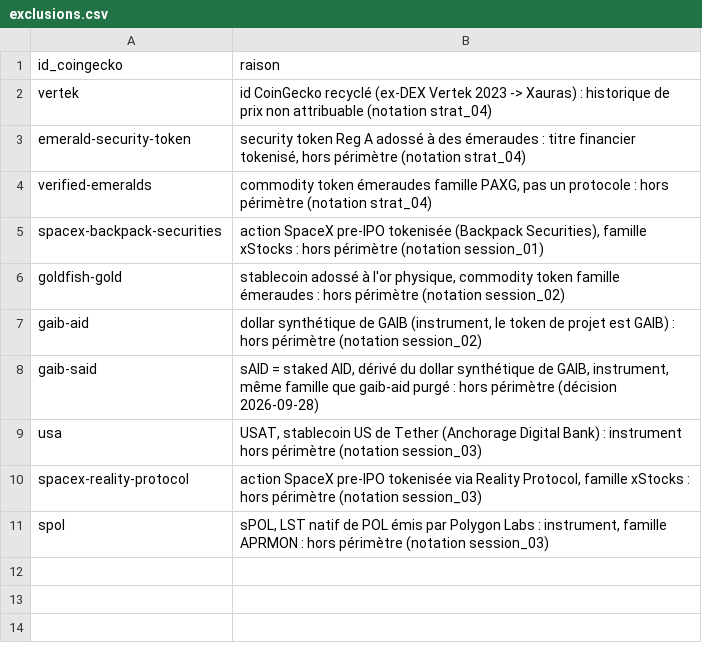
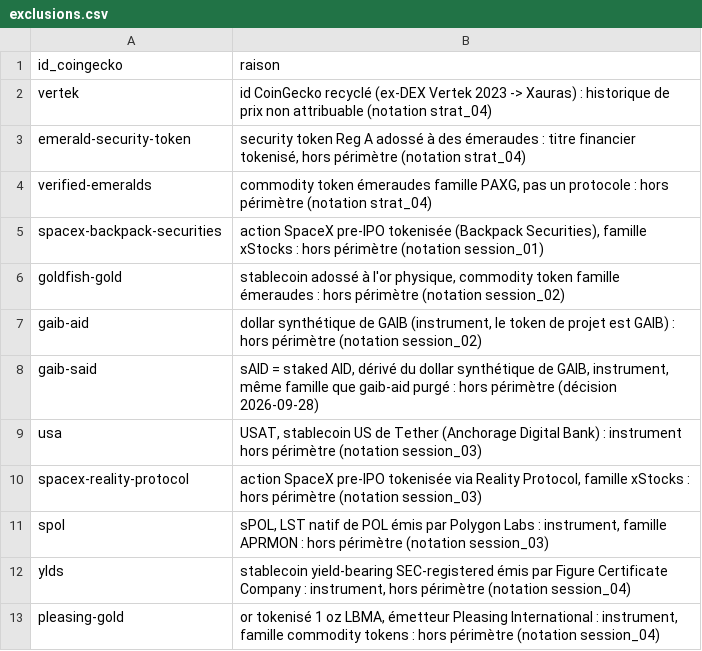
Before and after one commit to Kolkane/CryptoStonk, a CSV file: backtest/exclusions.csv, drawn as a sheet.

```diff
--- a/backtest/exclusions.csv
+++ b/backtest/exclusions.csv
@@ -11 +11,3 @@ spacex-reality-protocol;action SpaceX pre-IPO tokenisée via Reality Protocol, f
 spol;sPOL, LST natif de POL émis par Polygon Labs : instrument, famille APRMON : hors périmètre (notation session_03)
+ylds;stablecoin yield-bearing SEC-registered émis par Figure Certificate Company : instrument, hors périmètre (notation session_04)
+pleasing-gold;or tokenisé 1 oz LBMA, émetteur Pleasing International : instrument, famille commodity tokens : hors périmètre (notation session_04)
```
Also changed, not shown: backtest/echantillon.csv, backtest/performances.csv, 2 other files.
